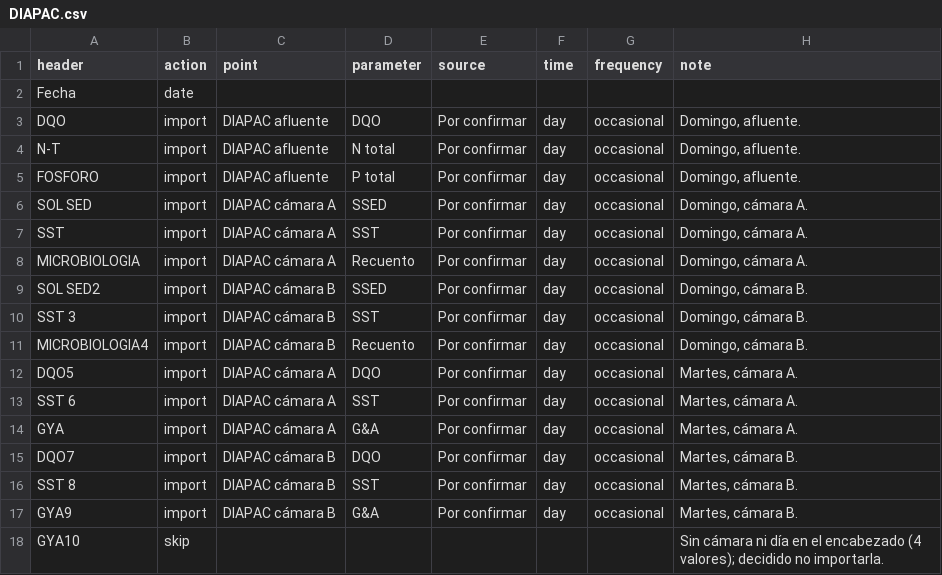
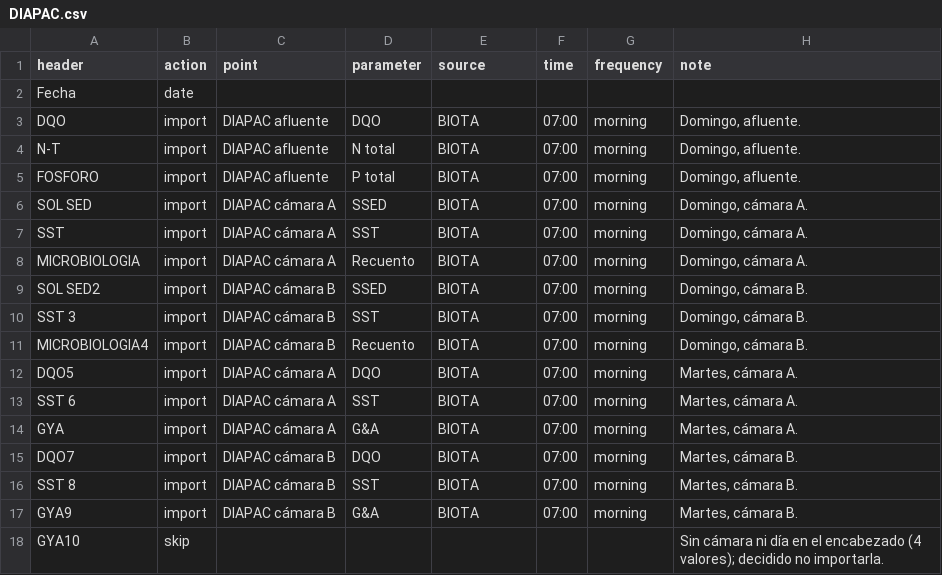
Before and after one commit to srada3001/dashboard_PTAR, a CSV file: import_maps/DIAPAC.csv, drawn as a sheet.

```diff
--- a/import_maps/DIAPAC.csv
+++ b/import_maps/DIAPAC.csv
@@ -2,17 +2,17 @@ header,action,point,parameter,source,time,frequency,note
 Fecha,date,,,,,,
-DQO,import,DIAPAC afluente,DQO,Por confirmar,day,occasional,"Domingo, afluente."
-N-T,import,DIAPAC afluente,N total,Por confirmar,day,occasional,"Domingo, afluente."
-FOSFORO,import,DIAPAC afluente,P total,Por confirmar,day,occasional,"Domingo, afluente."
-SOL SED,import,DIAPAC cámara A,SSED,Por confirmar,day,occasional,"Domingo, cámara A."
-SST ,import,DIAPAC cámara A,SST,Por confirmar,day,occasional,"Domingo, cámara A."
-MICROBIOLOGIA,import,DIAPAC cámara A,Recuento,Por confirmar,day,occasional,"Domingo, cámara A."
-SOL SED2,import,DIAPAC cámara B,SSED,Por confirmar,day,occasional,"Domingo, cámara B."
-SST 3,import,DIAPAC cámara B,SST,Por confirmar,day,occasional,"Domingo, cámara B."
-MICROBIOLOGIA4,import,DIAPAC cámara B,Recuento,Por confirmar,day,occasional,"Domingo, cámara B."
-DQO5,import,DIAPAC cámara A,DQO,Por confirmar,day,occasional,"Martes, cámara A."
-SST 6,import,DIAPAC cámara A,SST,Por confirmar,day,occasional,"Martes, cámara A."
-GYA,import,DIAPAC cámara A,G&A,Por confirmar,day,occasional,"Martes, cámara A."
-DQO7,import,DIAPAC cámara B,DQO,Por confirmar,day,occasional,"Martes, cámara B."
-SST 8,import,DIAPAC cámara B,SST,Por confirmar,day,occasional,"Martes, cámara B."
-GYA9,import,DIAPAC cámara B,G&A,Por confirmar,day,occasional,"Martes, cámara B."
+DQO,import,DIAPAC afluente,DQO,BIOTA,07:00,morning,"Domingo, afluente."
+N-T,import,DIAPAC afluente,N total,BIOTA,07:00,morning,"Domingo, afluente."
+FOSFORO,import,DIAPAC afluente,P total,BIOTA,07:00,morning,"Domingo, afluente."
+SOL SED,import,DIAPAC cámara A,SSED,BIOTA,07:00,morning,"Domingo, cámara A."
+SST ,import,DIAPAC cámara A,SST,BIOTA,07:00,morning,"Domingo, cámara A."
+MICROBIOLOGIA,import,DIAPAC cámara A,Recuento,BIOTA,07:00,morning,"Domingo, cámara A."
+SOL SED2,import,DIAPAC cámara B,SSED,BIOTA,07:00,morning,"Domingo, cámara B."
+SST 3,import,DIAPAC cámara B,SST,BIOTA,07:00,morning,"Domingo, cámara B."
+MICROBIOLOGIA4,import,DIAPAC cámara B,Recuento,BIOTA,07:00,morning,"Domingo, cámara B."
+DQO5,import,DIAPAC cámara A,DQO,BIOTA,07:00,morning,"Martes, cámara A."
+SST 6,import,DIAPAC cámara A,SST,BIOTA,07:00,morning,"Martes, cámara A."
+GYA,import,DIAPAC cámara A,G&A,BIOTA,07:00,morning,"Martes, cámara A."
+DQO7,import,DIAPAC cámara B,DQO,BIOTA,07:00,morning,"Martes, cámara B."
+SST 8,import,DIAPAC cámara B,SST,BIOTA,07:00,morning,"Martes, cámara B."
+GYA9,import,DIAPAC cámara B,G&A,BIOTA,07:00,morning,"Martes, cámara B."
 GYA10,skip,,,,,,Sin cámara ni día en el encabezado (4 valores); decidido no importarla.
```
Also changed, not shown: import_maps/BR_4081.csv, import_maps/FASE1.csv, 49 other files.
